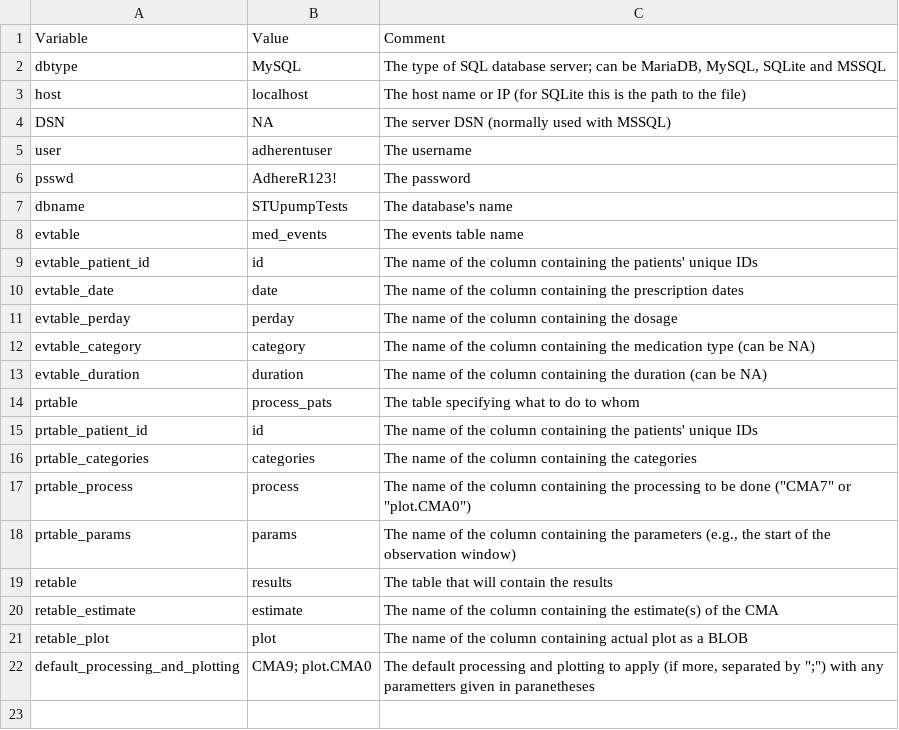
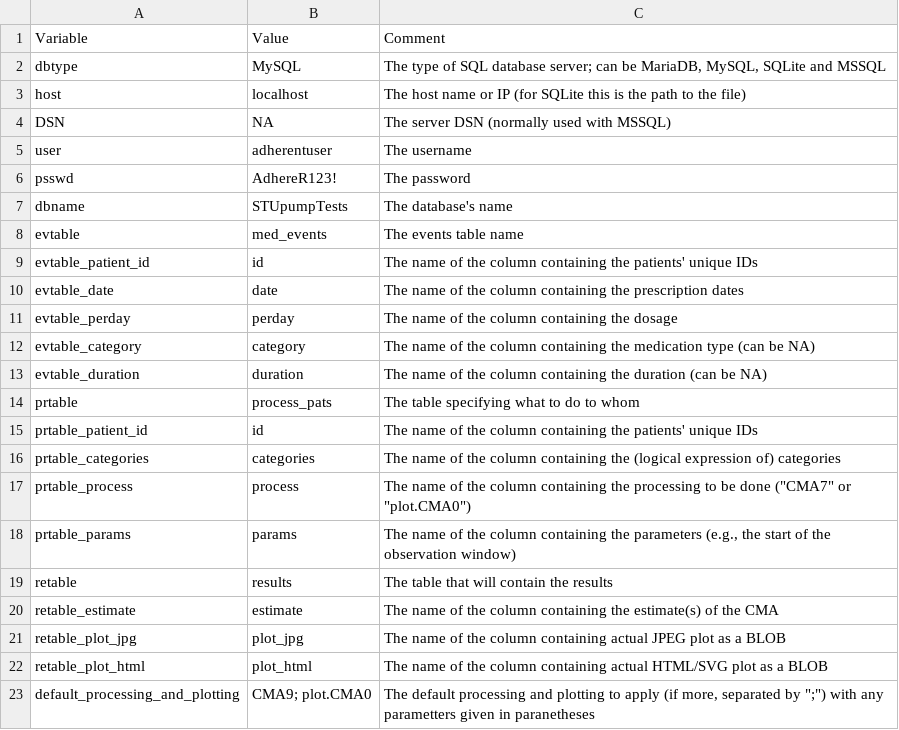
Before and after one commit to ddediu/AdhereR, a TSV file: STUpump/server_credentials_STUpump2.tsv, drawn as a sheet.

```diff
--- a/STUpump/server_credentials_STUpump2.tsv
+++ b/STUpump/server_credentials_STUpump2.tsv
@@ -15,3 +15,3 @@ prtable	process_pats	The table specifying what to do to whom
 prtable_patient_id	id	The name of the column containing the patients' unique IDs
-prtable_categories	categories	The name of the column containing the categories
+prtable_categories	categories	The name of the column containing the (logical expression of) categories
 prtable_process	process	The name of the column containing the processing to be done ("CMA7" or "plot.CMA0")
@@ -20,3 +20,4 @@ retable	results	The table that will contain the results
 retable_estimate	estimate	The name of the column containing the estimate(s) of the CMA
-retable_plot	plot	The name of the column containing actual plot as a BLOB
+retable_plot_jpg	plot_jpg	The name of the column containing actual JPEG plot as a BLOB
+retable_plot_html	plot_html	The name of the column containing actual HTML/SVG plot as a BLOB
 default_processing_and_plotting	CMA9; plot.CMA0	The default processing and plotting to apply (if more, separated by ";") with any parametters given in paranetheses
```
Also changed, not shown: 2 other files.
